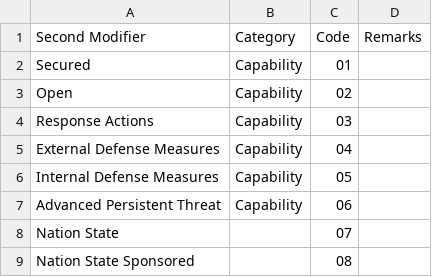
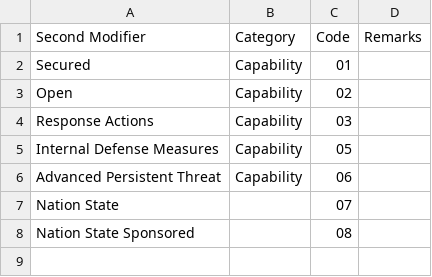
Before and after one commit to spatialillusions/milstandard-e, a TSV file: tsv-tables/Cyberspace sector 2.tsv, drawn as a sheet; the diff names each change by its address in the sheet, - before the commit and + after, or states it on an @@ line.

```diff
--- a/tsv-tables/Cyberspace sector 2.tsv
+++ b/tsv-tables/Cyberspace sector 2.tsv
-row 5: External Defense Measures | Capability | 04
```
Also changed, not shown: tsv-tables/Control Measures.tsv, tsv-tables/Space sector 2.tsv, 4 other files.
